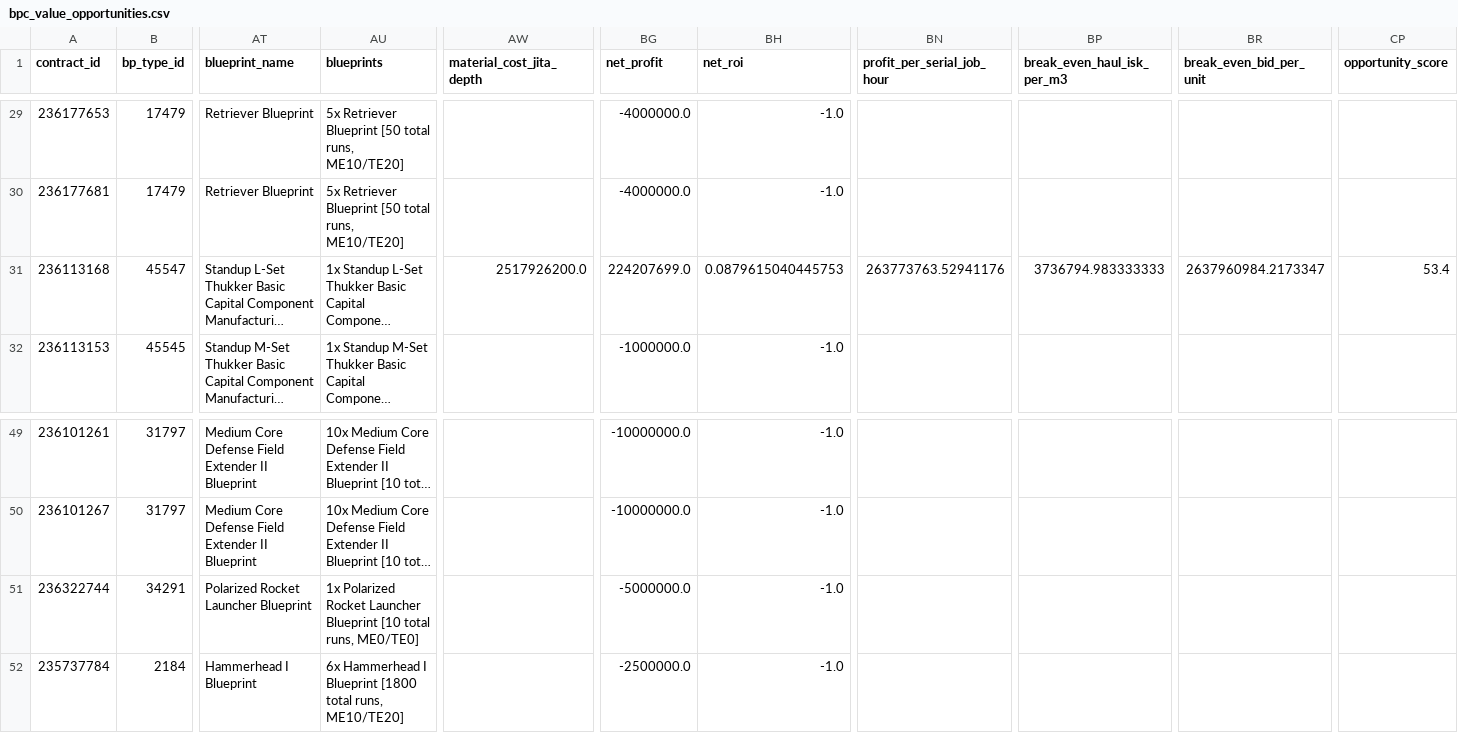
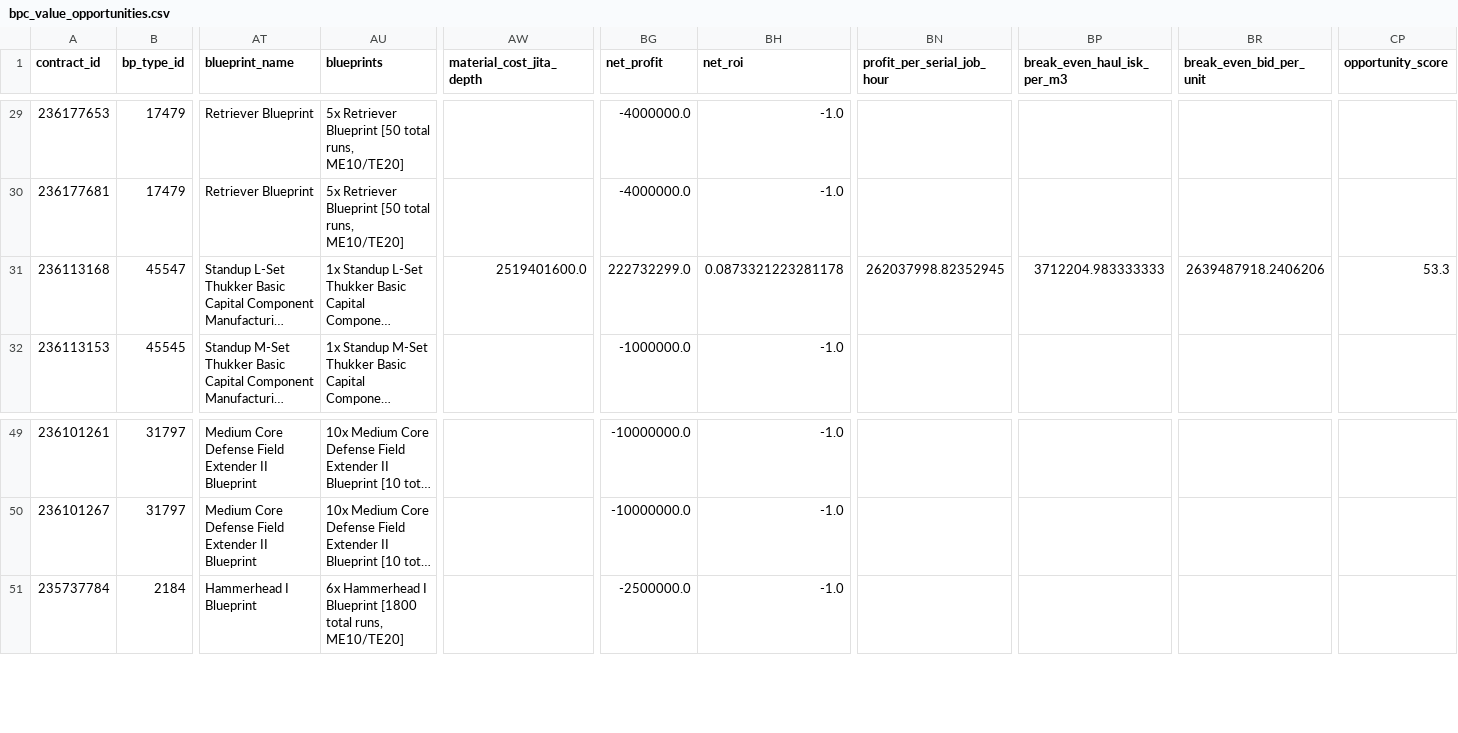
Before and after one commit to samson8964/chatgpt-eve, a CSV file: results/latest/bpc_value_opportunities.csv, drawn as a sheet; only a part is shown, gaps mark what is left out; long unchanged cells end in …; rows hold the shown columns only; the diff names each change by its address in the sheet, - before the commit and + after, or states it on an @@ line.

```diff
--- a/results/latest/bpc_value_opportunities.csv
+++ b/results/latest/bpc_value_opportunities.csv
-AW31 (material_cost_jita_depth): 2517926200.0
+AW31 (material_cost_jita_depth): 2519401600.0
-BG31 (net_profit): 224207699.0
+BG31 (net_profit): 222732299.0
-BH31 (net_roi): 0.0879615040445753
+BH31 (net_roi): 0.0873321223281178
-BN31 (profit_per_serial_job_hour): 263773763.52941176
+BN31 (profit_per_serial_job_hour): 262037998.82352945
-BP31 (break_even_haul_isk_per_m3): 3736794.983333333
+BP31 (break_even_haul_isk_per_m3): 3712204.983333333
-BR31 (break_even_bid_per_unit): 2637960984.2173347
+BR31 (break_even_bid_per_unit): 2639487918.2406206
-CP31 (opportunity_score): 53.4
+CP31 (opportunity_score): 53.3
-row 51: 236322744 | 34291 | Polarized Rocket Launcher Blueprint | 1x Polarized Rocket Launcher Blueprint [10 total runs, ME0/TE0] |  | -5000000.0 | -1.0
```
Also changed, not shown: results/latest/bpc_v2_safe_candidates.csv, results/latest/excluded.csv, 20 other files.
